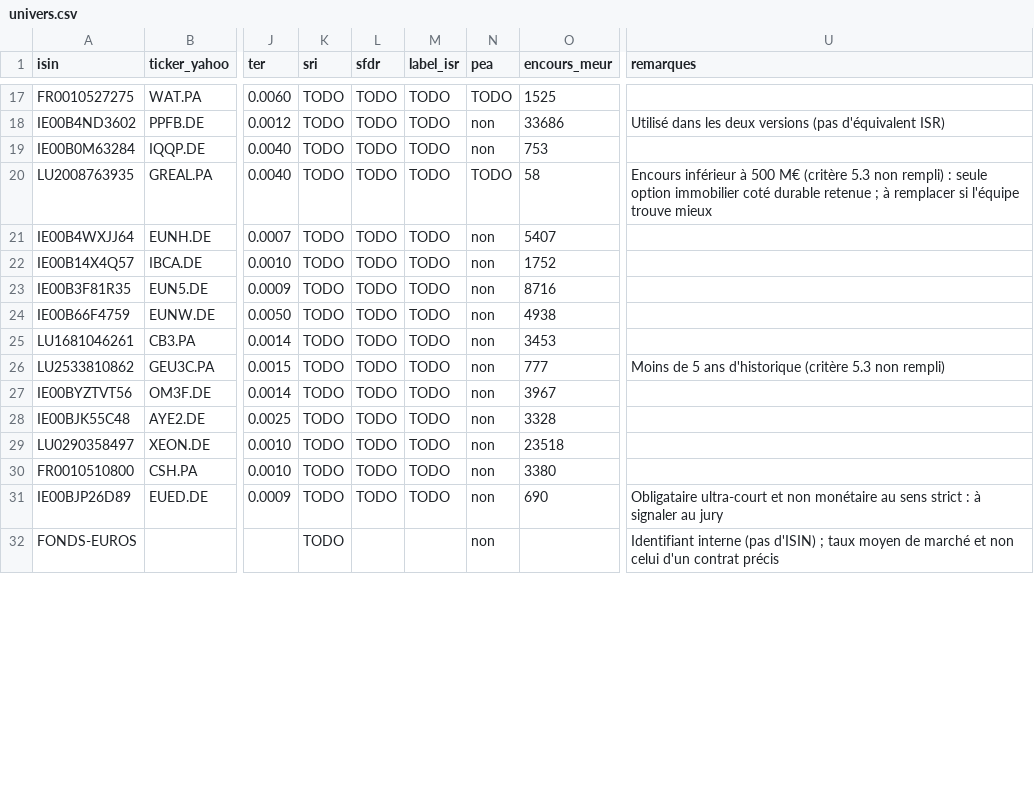
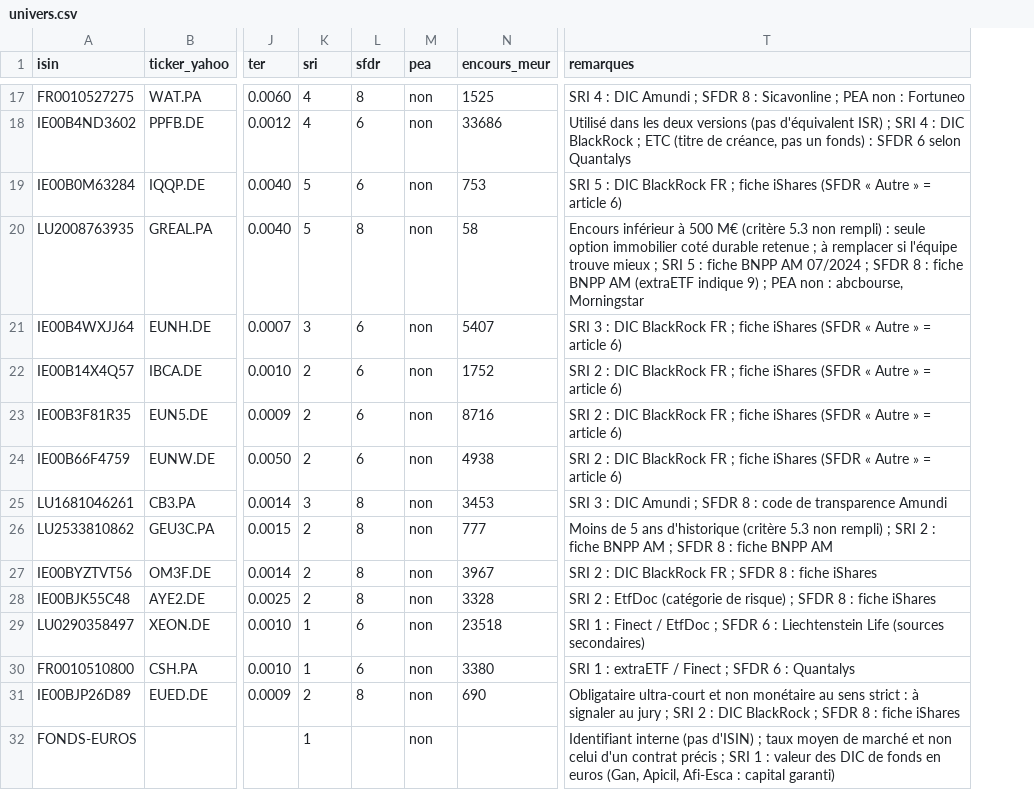
Before and after one commit to amina932900-create/robo-advisor-final, a CSV file: data/univers.csv, drawn as a sheet; only a part is shown, gaps mark what is left out; removed rows and columns are numbered as before the commit, all else as after; the diff covers the shown part only; the diff names each change by its address in the sheet, - before the commit and + after, or states it on an @@ line.

Commit message:
todo manquantes

```diff
--- a/data/univers.csv
+++ b/data/univers.csv
-column M (label_isr), rows 17-31: all TODO
-K17:K18 (sri): TODO
+K17:K18 (sri): 4
-L17 (sfdr): TODO
+L17 (sfdr): 8
-M17 (pea): TODO
+M17 (pea): non
-T17 (remarques): (empty)
+T17 (remarques): SRI 4 : DIC Amundi ; SFDR 8 : Sicavonline ; PEA non : Fortuneo
-L18:L19 (sfdr): TODO
+L18:L19 (sfdr): 6
-T18 (remarques): …d'équivalent ISR)
+T18 (remarques): …d'équivalent ISR) ; SRI 4 : DIC BlackRock ; ETC (titre de créance, pas un fonds) : SFDR 6 selon Quantalys
-K19:K20 (sri): TODO
+K19:K20 (sri): 5
-T19 (remarques): (empty)
+T19 (remarques): SRI 5 : DIC BlackRock FR ; fiche iShares (SFDR « Autre » = article 6)
-L20 (sfdr): TODO
+L20 (sfdr): 8
-M20 (pea): TODO
+M20 (pea): non
-T20 (remarques): …trouve mieux
+T20 (remarques): …trouve mieux ; SRI 5 : fiche BNPP AM 07/2024 ; SFDR 8 : fiche BNPP AM (extraETF indique 9) ; PEA non : abcbourse, Morningstar
-K21 (sri): TODO
+K21 (sri): 3
-L21:L24 (sfdr): TODO
+L21:L24 (sfdr): 6
-T21 (remarques): (empty)
+T21 (remarques): SRI 3 : DIC BlackRock FR ; fiche iShares (SFDR « Autre » = article 6)
-K22:K24 (sri): TODO
+K22:K24 (sri): 2
-T22:T24 (remarques): (empty)
+T22:T24 (remarques): SRI 2 : DIC BlackRock FR ; fiche iShares (SFDR « Autre » = article 6)
-K25 (sri): TODO
+K25 (sri): 3
-L25:L28 (sfdr): TODO
+L25:L28 (sfdr): 8
-T25 (remarques): (empty)
+T25 (remarques): SRI 3 : DIC Amundi ; SFDR 8 : code de transparence Amundi
-K26:K28 (sri): TODO
+K26:K28 (sri): 2
-T26 (remarques): …non rempli)
+T26 (remarques): …non rempli) ; SRI 2 : fiche BNPP AM ; SFDR 8 : fiche BNPP AM
-T27 (remarques): (empty)
+T27 (remarques): SRI 2 : DIC BlackRock FR ; SFDR 8 : fiche iShares
-T28 (remarques): (empty)
+T28 (remarques): SRI 2 : EtfDoc (catégorie de risque) ; SFDR 8 : fiche iShares
-K29:K30 (sri): TODO
+K29:K30 (sri): 1
-L29:L30 (sfdr): TODO
+L29:L30 (sfdr): 6
-T29 (remarques): (empty)
+T29 (remarques): SRI 1 : Finect / EtfDoc ; SFDR 6 : Liechtenstein Life (sources secondaires)
-T30 (remarques): (empty)
+T30 (remarques): SRI 1 : extraETF / Finect ; SFDR 6 : Quantalys
-K31 (sri): TODO
+K31 (sri): 2
-L31 (sfdr): TODO
+L31 (sfdr): 8
-T31 (remarques): …au jury
+T31 (remarques): …au jury ; SRI 2 : DIC BlackRock ; SFDR 8 : fiche iShares
-K32 (sri): TODO
+K32 (sri): 1
-T32 (remarques): …contrat précis
+T32 (remarques): …contrat précis ; SRI 1 : valeur des DIC de fonds en euros (Gan, Apicil, Afi-Esca : capital garanti)
```
Also changed, not shown: 51 edited cells elsewhere in this file, 4 other files.
